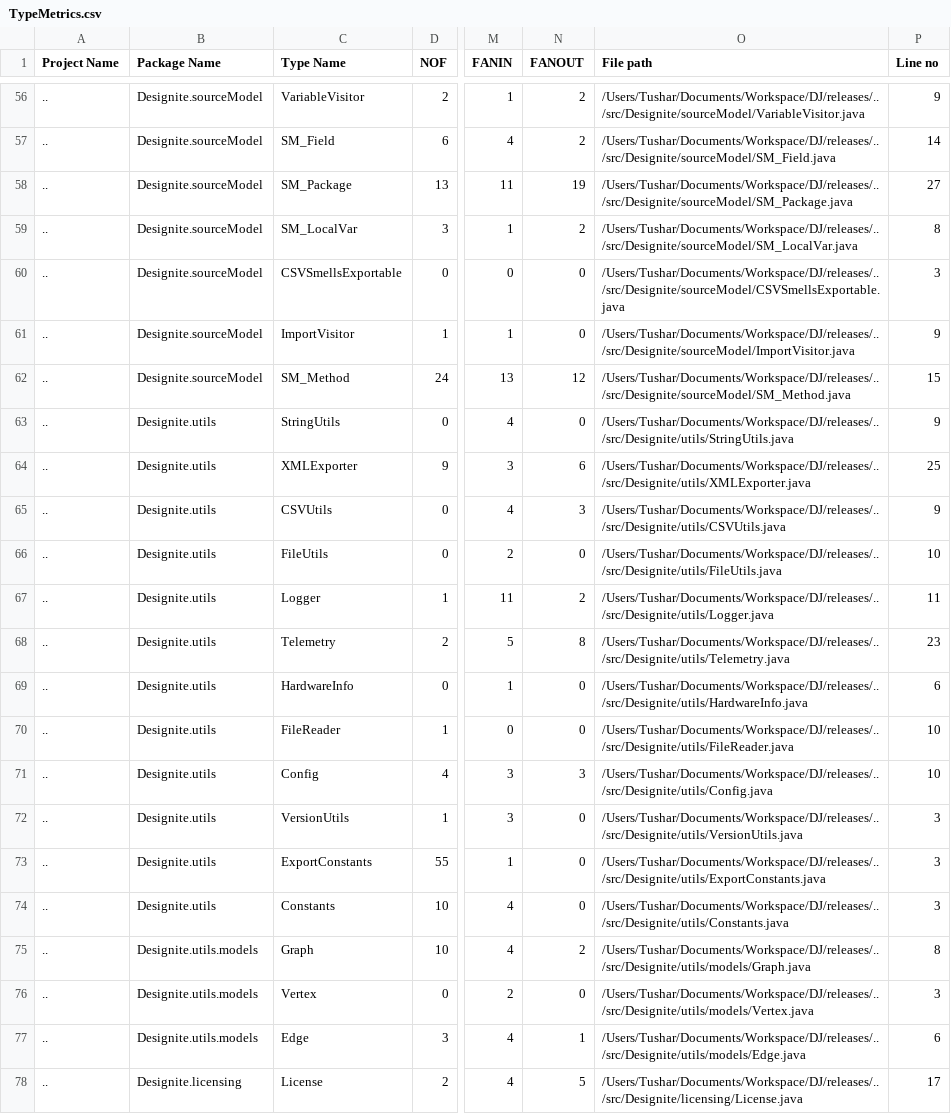
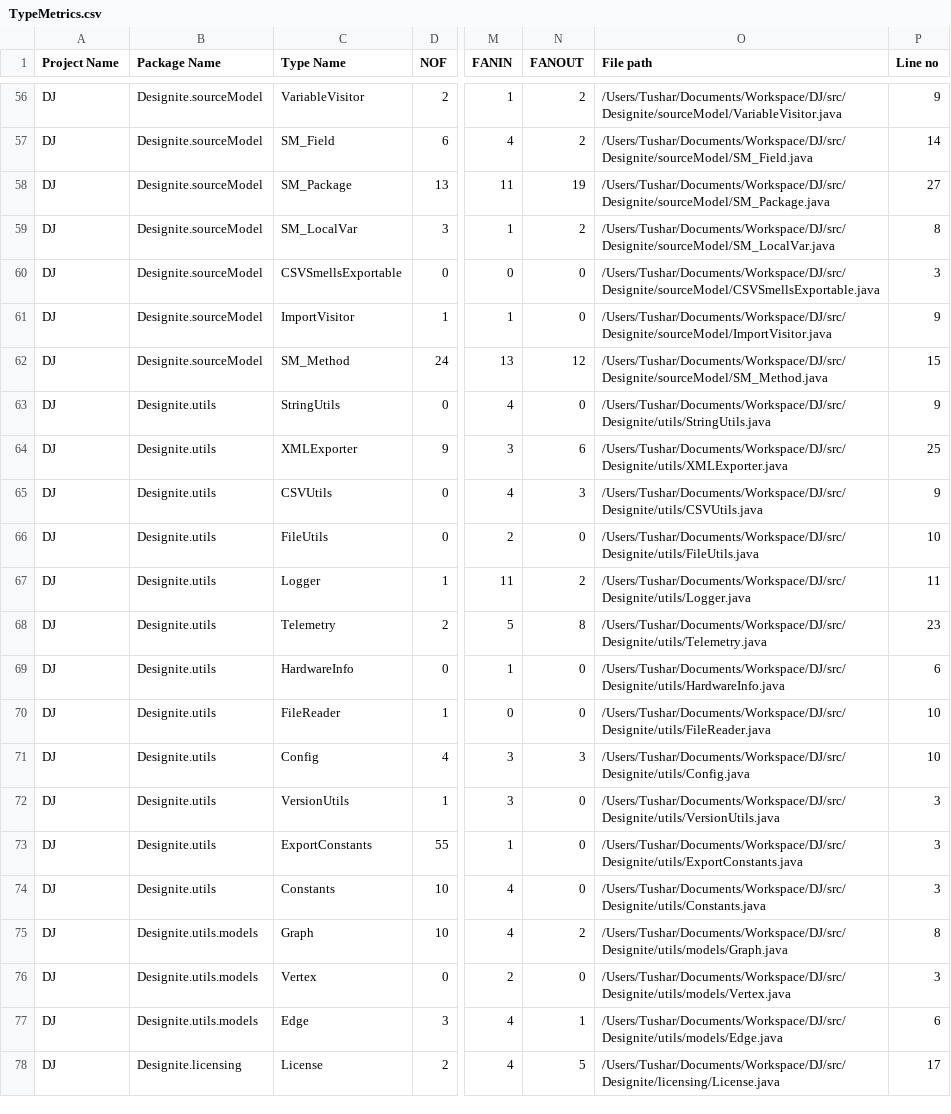
Before and after one commit to tushartushar/designite_util, a CSV file: test_files/TypeMetrics.csv, drawn as a sheet; only a part is shown, gaps mark what is left out; the diff covers the shown part only; the diff names each change by its address in the sheet, - before the commit and + after, or states it on an @@ line.

```diff
--- a/test_files/TypeMetrics.csv
+++ b/test_files/TypeMetrics.csv
-A56:A78 (Project Name): ..
+A56:A78 (Project Name): DJ
-O56 (File path): /Users/Tushar/Documents/Workspace/DJ/releases/../src/Designite/sourceModel/VariableVisitor.java
+O56 (File path): /Users/Tushar/Documents/Workspace/DJ/src/Designite/sourceModel/VariableVisitor.java
-O57 (File path): /Users/Tushar/Documents/Workspace/DJ/releases/../src/Designite/sourceModel/SM_Field.java
+O57 (File path): /Users/Tushar/Documents/Workspace/DJ/src/Designite/sourceModel/SM_Field.java
-O58 (File path): /Users/Tushar/Documents/Workspace/DJ/releases/../src/Designite/sourceModel/SM_Package.java
+O58 (File path): /Users/Tushar/Documents/Workspace/DJ/src/Designite/sourceModel/SM_Package.java
-O59 (File path): /Users/Tushar/Documents/Workspace/DJ/releases/../src/Designite/sourceModel/SM_LocalVar.java
+O59 (File path): /Users/Tushar/Documents/Workspace/DJ/src/Designite/sourceModel/SM_LocalVar.java
-O60 (File path): /Users/Tushar/Documents/Workspace/DJ/releases/../src/Designite/sourceModel/CSVSmellsExportable.java
+O60 (File path): /Users/Tushar/Documents/Workspace/DJ/src/Designite/sourceModel/CSVSmellsExportable.java
-O61 (File path): /Users/Tushar/Documents/Workspace/DJ/releases/../src/Designite/sourceModel/ImportVisitor.java
+O61 (File path): /Users/Tushar/Documents/Workspace/DJ/src/Designite/sourceModel/ImportVisitor.java
-O62 (File path): /Users/Tushar/Documents/Workspace/DJ/releases/../src/Designite/sourceModel/SM_Method.java
+O62 (File path): /Users/Tushar/Documents/Workspace/DJ/src/Designite/sourceModel/SM_Method.java
-O63 (File path): /Users/Tushar/Documents/Workspace/DJ/releases/../src/Designite/utils/StringUtils.java
+O63 (File path): /Users/Tushar/Documents/Workspace/DJ/src/Designite/utils/StringUtils.java
-O64 (File path): /Users/Tushar/Documents/Workspace/DJ/releases/../src/Designite/utils/XMLExporter.java
+O64 (File path): /Users/Tushar/Documents/Workspace/DJ/src/Designite/utils/XMLExporter.java
-O65 (File path): /Users/Tushar/Documents/Workspace/DJ/releases/../src/Designite/utils/CSVUtils.java
+O65 (File path): /Users/Tushar/Documents/Workspace/DJ/src/Designite/utils/CSVUtils.java
-O66 (File path): /Users/Tushar/Documents/Workspace/DJ/releases/../src/Designite/utils/FileUtils.java
+O66 (File path): /Users/Tushar/Documents/Workspace/DJ/src/Designite/utils/FileUtils.java
-O67 (File path): /Users/Tushar/Documents/Workspace/DJ/releases/../src/Designite/utils/Logger.java
+O67 (File path): /Users/Tushar/Documents/Workspace/DJ/src/Designite/utils/Logger.java
-O68 (File path): /Users/Tushar/Documents/Workspace/DJ/releases/../src/Designite/utils/Telemetry.java
+O68 (File path): /Users/Tushar/Documents/Workspace/DJ/src/Designite/utils/Telemetry.java
-O69 (File path): /Users/Tushar/Documents/Workspace/DJ/releases/../src/Designite/utils/HardwareInfo.java
+O69 (File path): /Users/Tushar/Documents/Workspace/DJ/src/Designite/utils/HardwareInfo.java
-O70 (File path): /Users/Tushar/Documents/Workspace/DJ/releases/../src/Designite/utils/FileReader.java
+O70 (File path): /Users/Tushar/Documents/Workspace/DJ/src/Designite/utils/FileReader.java
-O71 (File path): /Users/Tushar/Documents/Workspace/DJ/releases/../src/Designite/utils/Config.java
+O71 (File path): /Users/Tushar/Documents/Workspace/DJ/src/Designite/utils/Config.java
-O72 (File path): /Users/Tushar/Documents/Workspace/DJ/releases/../src/Designite/utils/VersionUtils.java
+O72 (File path): /Users/Tushar/Documents/Workspace/DJ/src/Designite/utils/VersionUtils.java
-O73 (File path): /Users/Tushar/Documents/Workspace/DJ/releases/../src/Designite/utils/ExportConstants.java
+O73 (File path): /Users/Tushar/Documents/Workspace/DJ/src/Designite/utils/ExportConstants.java
-O74 (File path): /Users/Tushar/Documents/Workspace/DJ/releases/../src/Designite/utils/Constants.java
+O74 (File path): /Users/Tushar/Documents/Workspace/DJ/src/Designite/utils/Constants.java
-O75 (File path): /Users/Tushar/Documents/Workspace/DJ/releases/../src/Designite/utils/models/Graph.java
+O75 (File path): /Users/Tushar/Documents/Workspace/DJ/src/Designite/utils/models/Graph.java
-O76 (File path): /Users/Tushar/Documents/Workspace/DJ/releases/../src/Designite/utils/models/Vertex.java
+O76 (File path): /Users/Tushar/Documents/Workspace/DJ/src/Designite/utils/models/Vertex.java
-O77 (File path): /Users/Tushar/Documents/Workspace/DJ/releases/../src/Designite/utils/models/Edge.java
+O77 (File path): /Users/Tushar/Documents/Workspace/DJ/src/Designite/utils/models/Edge.java
-O78 (File path): /Users/Tushar/Documents/Workspace/DJ/releases/../src/Designite/licensing/License.java
+O78 (File path): /Users/Tushar/Documents/Workspace/DJ/src/Designite/licensing/License.java
```
Also changed, not shown: 116 edited cells elsewhere in this file, test_files/DesignSmells.csv, test_files/ImplementationSmells.csv, 3 other files.
